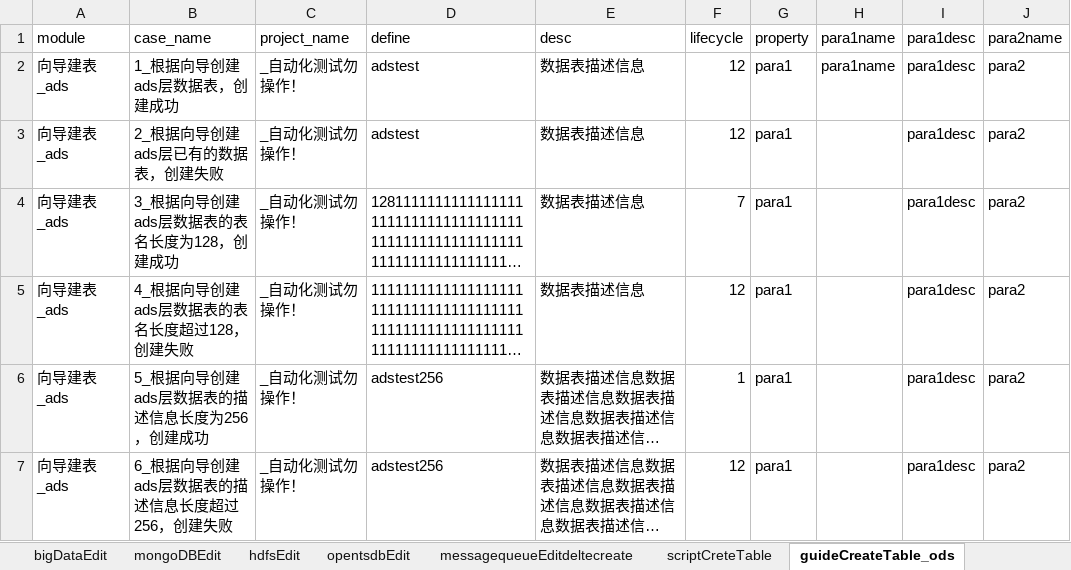
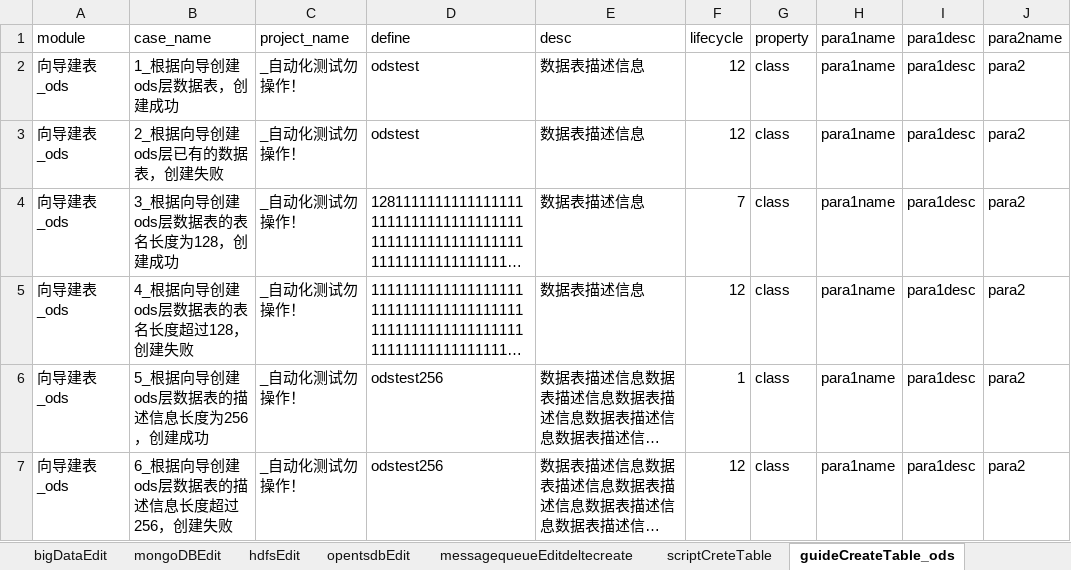
Before and after one commit to wmengchen/hufu_ui, an Excel workbook: database/虎符测试用例.xlsx, sheet guideCreateTable_ods, drawn as a sheet; only a part is shown; long unchanged cells end in …; values as stored, in another font and other column widths than the file's, no borders; the diff names each change by its address in the sheet, - before the commit and + after, or states it on an @@ line.

```diff
--- a/database/虎符测试用例.xlsx (sheet guideCreateTable_ods)
+++ b/database/虎符测试用例.xlsx (sheet guideCreateTable_ods)
-A2:A7: 向导建表_ads
+A2:A7: 向导建表_ods
-B2: 1_根据向导创建ads层数据表，创建成功
+B2: 1_根据向导创建ods层数据表，创建成功
-D2:D3: adstest
+D2:D3: odstest
-G2:G7: para1
+G2:G7: class
-B3: 2_根据向导创建ads层已有的数据表，创建失败
+B3: 2_根据向导创建ods层已有的数据表，创建失败
-H3:H7: (empty)
+H3:H7: para1name
-B4: 3_根据向导创建ads层数据表的表名长度为128，创建成功
+B4: 3_根据向导创建ods层数据表的表名长度为128，创建成功
-B5: 4_根据向导创建ads层数据表的表名长度超过128，创建失败
+B5: 4_根据向导创建ods层数据表的表名长度超过128，创建失败
-B6: 5_根据向导创建ads层数据表的描述信息长度为256，创建成功
+B6: 5_根据向导创建ods层数据表的描述信息长度为256，创建成功
-D6:D7: adstest256
+D6:D7: odstest256
-B7: 6_根据向导创建ads层数据表的描述信息长度超过256，创建失败
+B7: 6_根据向导创建ods层数据表的描述信息长度超过256，创建失败
```
Also changed, not shown: 3 other files.
